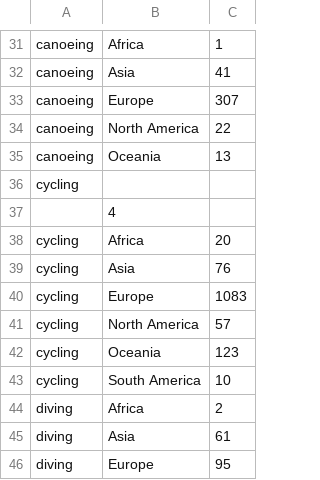
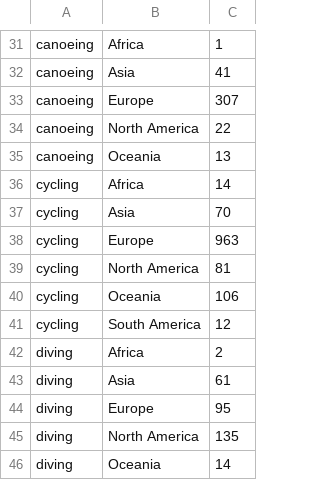
Before and after one commit to hcchien/olympic, a CSV file: continent_grade.csv, drawn as a sheet; only a part is shown, gaps mark what is left out; the shorter side is filled out with more unchanged rows.

```diff
--- a/continent_grade.csv
+++ b/continent_grade.csv
@@ -35,10 +35,8 @@ canoeing, North America, 22
 canoeing, Oceania, 13
-cycling,
-, 4
-cycling, Africa, 20
-cycling, Asia, 76
-cycling, Europe, 1083
-cycling, North America, 57
-cycling, Oceania, 123
-cycling, South America, 10
+cycling, Africa, 14
+cycling, Asia, 70
+cycling, Europe, 963
+cycling, North America, 81
+cycling, Oceania, 106
+cycling, South America, 12
 diving, Africa, 2
```
Also changed, not shown: all.csv, item/cycling.csv, 4 other files.
